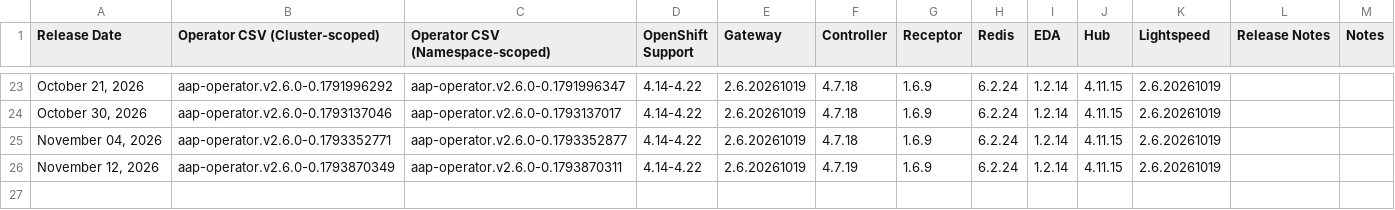
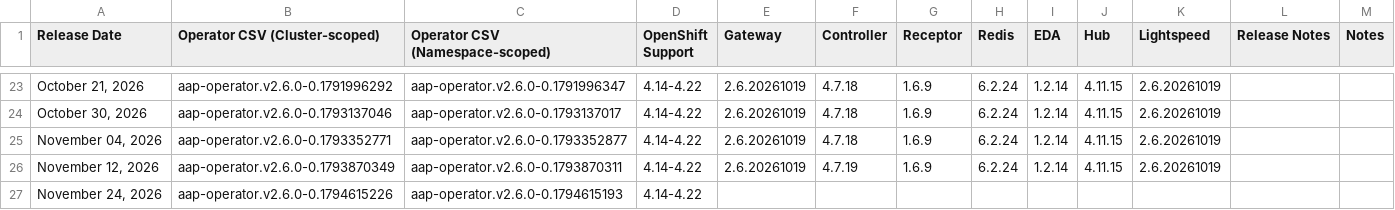
Before and after one commit to lennysh/aap-openshift-compatibility-matrix, a CSV file: data/AAP_26.csv, drawn as a sheet; only a part is shown, gaps mark what is left out; the diff names each change by its address in the sheet, - before the commit and + after, or states it on an @@ line.

```diff
--- a/data/AAP_26.csv
+++ b/data/AAP_26.csv
+row 27: November 24, 2026 | aap-operator.v2.6.0-0.1794615226 | aap-operator.v2.6.0-0.1794615193 | 4.14-4.22
```
Also changed, not shown: 1 other file.
